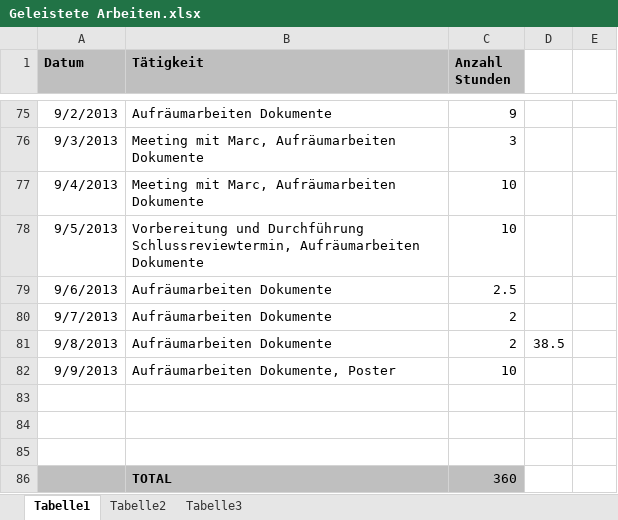
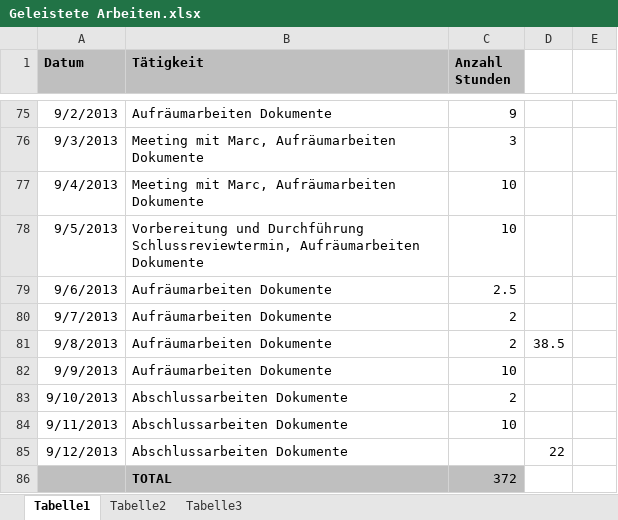
Before and after one commit to MikeR13/MAS, an Excel workbook: Planung/Geleistete Arbeiten.xlsx, sheet Tabelle1, drawn as a sheet; only a part is shown, gaps mark what is left out; values as stored, in another font and other column widths than the file's, no borders; the diff names each change by its address in the sheet, - before the commit and + after, or states it on an @@ line.

```diff
--- a/Planung/Geleistete Arbeiten.xlsx (sheet Tabelle1)
+++ b/Planung/Geleistete Arbeiten.xlsx (sheet Tabelle1)
-B82 (Tätigkeit): Aufräumarbeiten Dokumente, Poster
+B82 (Tätigkeit): Aufräumarbeiten Dokumente
-row 83: (empty)
+row 83: 9/10/2013 | Abschlussarbeiten Dokumente | 2
-row 84: (empty)
+row 84: 9/11/2013 | Abschlussarbeiten Dokumente | 10
-row 85: (empty)
+row 85: 9/12/2013 | Abschlussarbeiten Dokumente |  | 22
-C86 (Anzahl Stunden): 360
+C86 (Anzahl Stunden): 372
```
Also changed, not shown: 10 other files.
